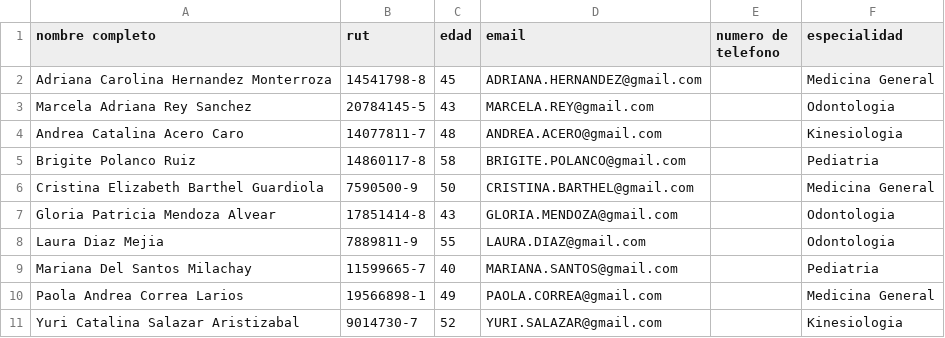
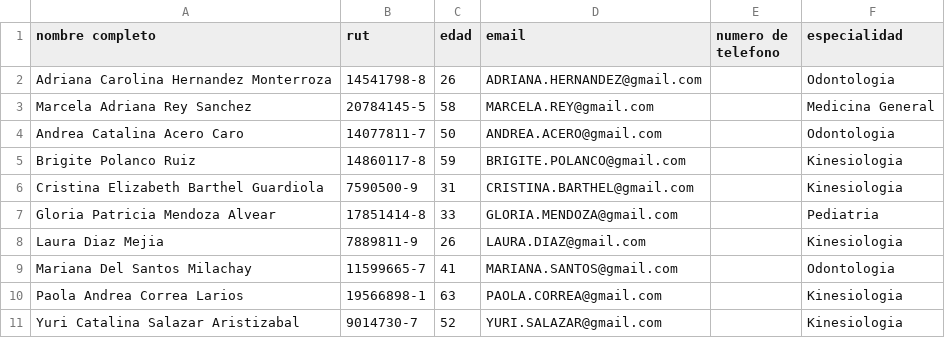
Before and after one commit to Nicolas-Montana-Baeza/consulta_medica0.0, a CSV file: datos/Medicos.csv, drawn as a sheet.

```diff
--- a/datos/Medicos.csv
+++ b/datos/Medicos.csv
@@ -1,11 +1,11 @@
 nombre completo,rut,edad,email,numero de telefono,especialidad
-Adriana Carolina Hernandez Monterroza,14541798-8,45,ADRIANA.HERNANDEZ@gmail.com,,Medicina General
-Marcela Adriana Rey Sanchez,20784145-5,43,MARCELA.REY@gmail.com,,Odontologia
-Andrea Catalina Acero Caro,14077811-7,48,ANDREA.ACERO@gmail.com,,Kinesiologia
-Brigite Polanco Ruiz,14860117-8,58,BRIGITE.POLANCO@gmail.com,,Pediatria
-Cristina Elizabeth Barthel Guardiola,7590500-9,50,CRISTINA.BARTHEL@gmail.com,,Medicina General
-Gloria Patricia Mendoza Alvear,17851414-8,43,GLORIA.MENDOZA@gmail.com,,Odontologia
-Laura Diaz Mejia,7889811-9,55,LAURA.DIAZ@gmail.com,,Odontologia
-Mariana Del Santos Milachay,11599665-7,40,MARIANA.SANTOS@gmail.com,,Pediatria
-Paola Andrea Correa Larios,19566898-1,49,PAOLA.CORREA@gmail.com,,Medicina General
+Adriana Carolina Hernandez Monterroza,14541798-8,26,ADRIANA.HERNANDEZ@gmail.com,,Odontologia
+Marcela Adriana Rey Sanchez,20784145-5,58,MARCELA.REY@gmail.com,,Medicina General
+Andrea Catalina Acero Caro,14077811-7,50,ANDREA.ACERO@gmail.com,,Odontologia
+Brigite Polanco Ruiz,14860117-8,59,BRIGITE.POLANCO@gmail.com,,Kinesiologia
+Cristina Elizabeth Barthel Guardiola,7590500-9,31,CRISTINA.BARTHEL@gmail.com,,Kinesiologia
+Gloria Patricia Mendoza Alvear,17851414-8,33,GLORIA.MENDOZA@gmail.com,,Pediatria
+Laura Diaz Mejia,7889811-9,26,LAURA.DIAZ@gmail.com,,Kinesiologia
+Mariana Del Santos Milachay,11599665-7,41,MARIANA.SANTOS@gmail.com,,Odontologia
+Paola Andrea Correa Larios,19566898-1,63,PAOLA.CORREA@gmail.com,,Kinesiologia
 Yuri Catalina Salazar Aristizabal,9014730-7,52,YURI.SALAZAR@gmail.com,,Kinesiologia
```
Also changed, not shown: datos/Citas.csv, 1 other file.
